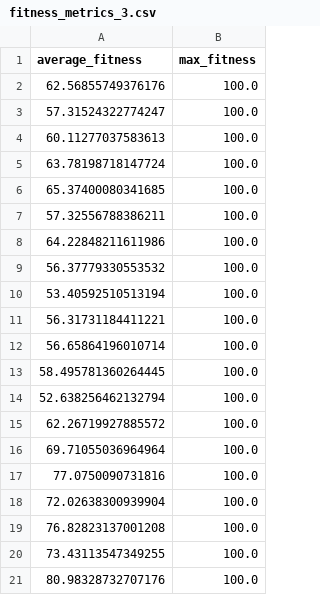
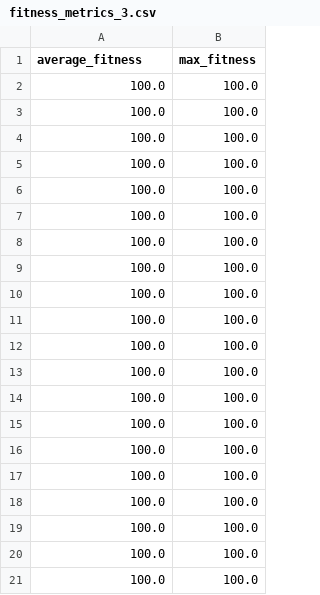
Before and after one commit to Black-Sea0/Complex_system_sim, a CSV file: data/fitness_metrics_3.csv, drawn as a sheet.

```diff
--- a/data/fitness_metrics_3.csv
+++ b/data/fitness_metrics_3.csv
@@ -1,21 +1,21 @@
 average_fitness,max_fitness
-62.56855749376176,100.0
-57.31524322774247,100.0
-60.11277037583613,100.0
-63.78198718147724,100.0
-65.37400080341685,100.0
-57.32556788386211,100.0
-64.22848211611986,100.0
-56.37779330553532,100.0
-53.40592510513194,100.0
-56.31731184411221,100.0
-56.65864196010714,100.0
-58.495781360264445,100.0
-52.638256462132794,100.0
-62.26719927885572,100.0
-69.71055036964964,100.0
-77.0750090731816,100.0
-72.02638300939904,100.0
-76.82823137001208,100.0
-73.43113547349255,100.0
-80.98328732707176,100.0
+100.0,100.0
+100.0,100.0
+100.0,100.0
+100.0,100.0
+100.0,100.0
+100.0,100.0
+100.0,100.0
+100.0,100.0
+100.0,100.0
+100.0,100.0
+100.0,100.0
+100.0,100.0
+100.0,100.0
+100.0,100.0
+100.0,100.0
+100.0,100.0
+100.0,100.0
+100.0,100.0
+100.0,100.0
+100.0,100.0
```
Also changed, not shown: data/averaged_fitness_metrics.csv, data/fitness_metrics_2.csv, 8 other files.
